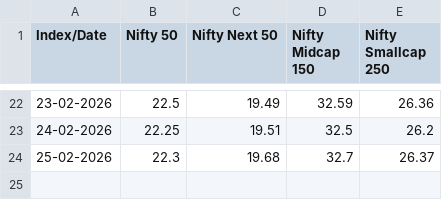
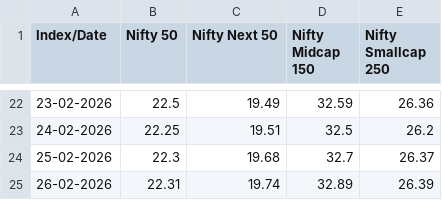
Before and after one commit to vkpandey82/mfpublicinfo, a CSV file: nse_indices_pe.csv, drawn as a sheet; only a part is shown, gaps mark what is left out.

Commit message:
02-26-2026 20 PE File

```diff
--- a/nse_indices_pe.csv
+++ b/nse_indices_pe.csv
@@ -24 +24,2 @@ Index/Date,Nifty 50,Nifty Next 50,Nifty Midcap 150,Nifty Smallcap 250
 25-02-2026,22.3,19.68,32.7,26.37
+26-02-2026,22.31,19.74,32.89,26.39
```
